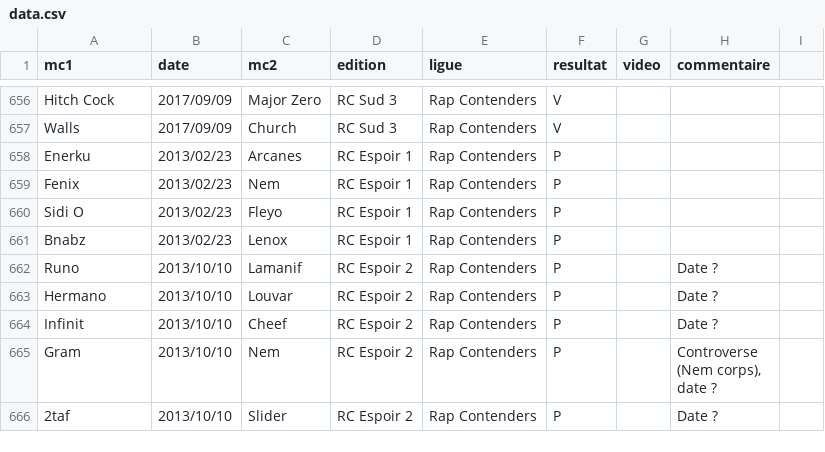
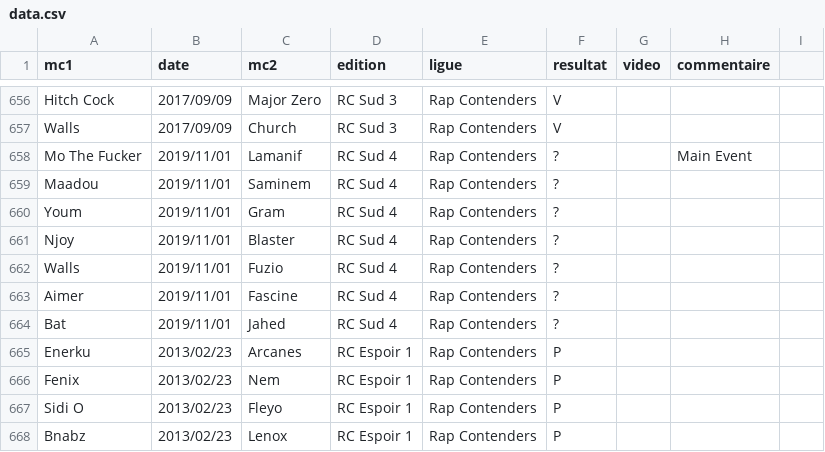
Before and after one commit to thibaultduponchelle/battlerec, a CSV file: data.csv, drawn as a sheet; only a part is shown, gaps mark what is left out; the shorter side is filled out with more unchanged rows; the diff names each change by its address in the sheet, - before the commit and + after, or states it on an @@ line.

Commit message:
RC Sud 4

```diff
--- a/data.csv
+++ b/data.csv
+row 658: Mo The Fucker | 2019/11/01 | Lamanif | RC Sud 4 | Rap Contenders | ? |  | Main Event
+row 659: Maadou | 2019/11/01 | Saminem | RC Sud 4 | Rap Contenders | ?
+row 660: Youm | 2019/11/01 | Gram | RC Sud 4 | Rap Contenders | ?
+row 661: Njoy | 2019/11/01 | Blaster | RC Sud 4 | Rap Contenders | ?
+row 662: Walls | 2019/11/01 | Fuzio | RC Sud 4 | Rap Contenders | ?
+row 663: Aimer | 2019/11/01 | Fascine | RC Sud 4 | Rap Contenders | ?
+row 664: Bat | 2019/11/01 | Jahed | RC Sud 4 | Rap Contenders | ?
```
